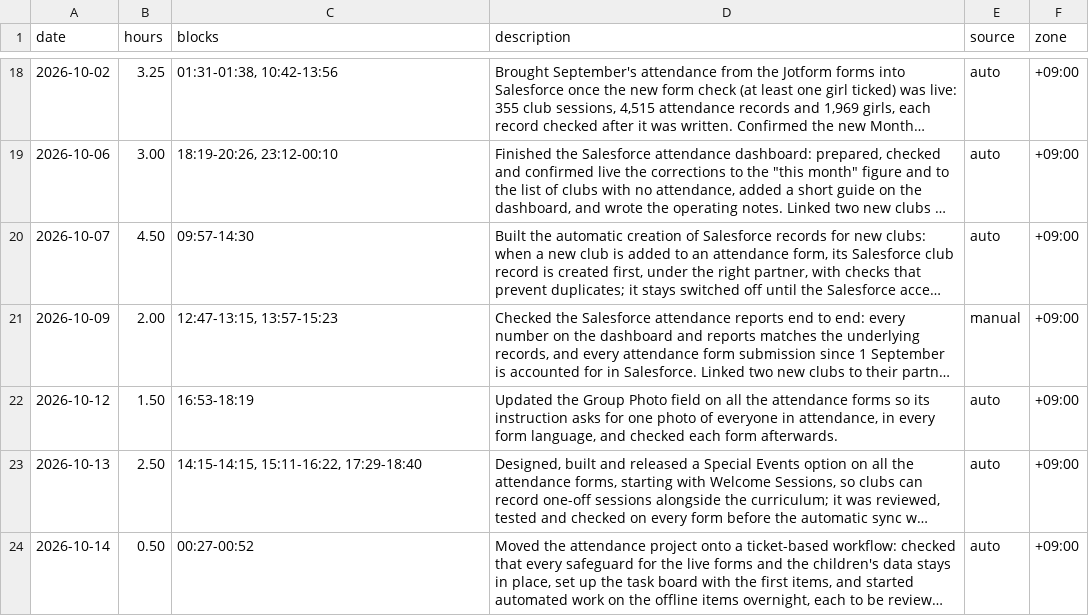
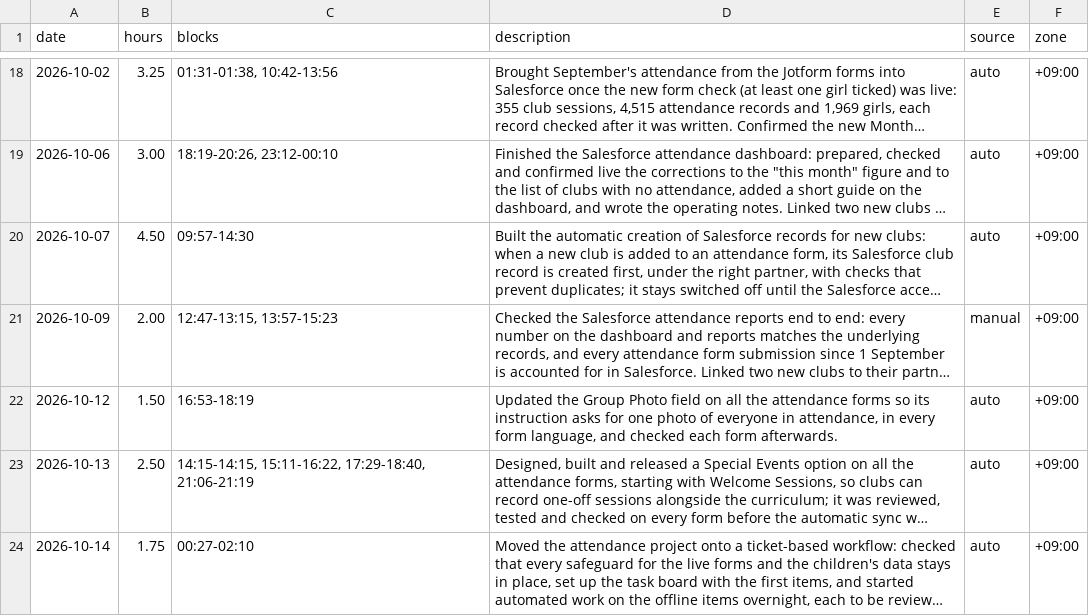
Before and after one commit to rjeskuri/jotform-glow-sync, a CSV file: worklog/worklog.csv, drawn as a sheet; only a part is shown, gaps mark what is left out; long unchanged cells end in …; the diff names each change by its address in the sheet, - before the commit and + after, or states it on an @@ line.

```diff
--- a/worklog/worklog.csv
+++ b/worklog/worklog.csv
-C23 (blocks): 14:15-14:15, 15:11-16:22, 17:29-18:40
+C23 (blocks): 14:15-14:15, 15:11-16:22, 17:29-18:40, 21:06-21:19
-B24 (hours): 0.50
+B24 (hours): 1.75
-C24 (blocks): 00:27-00:52
+C24 (blocks): 00:27-02:10
```
Also changed, not shown: 1 other file.
